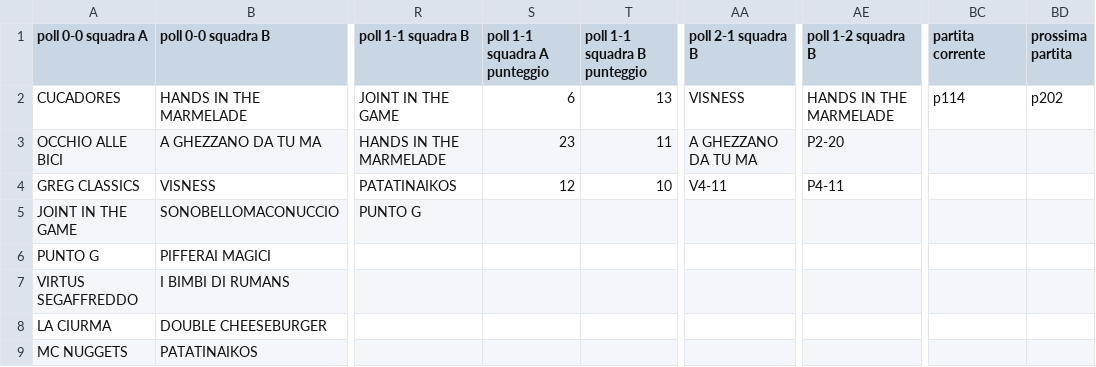
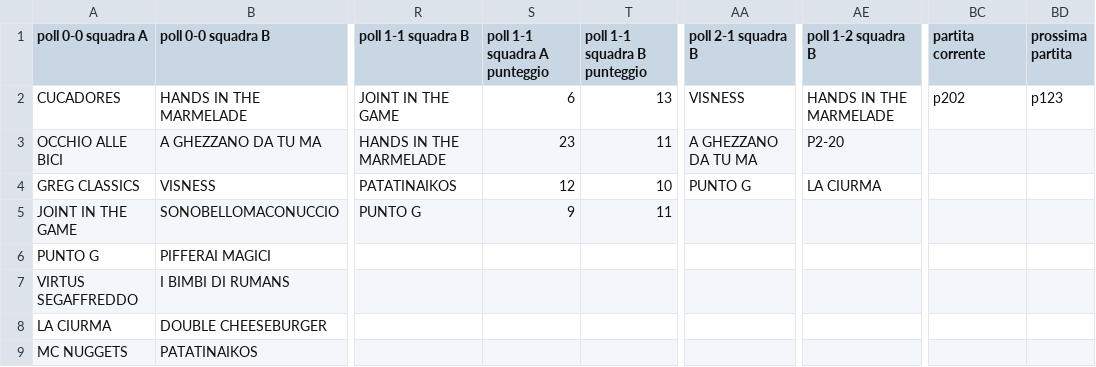
Before and after one commit to ChurchGame/ChurchGame.github.io, a CSV file: risultati.csv, drawn as a sheet; only a part is shown, gaps mark what is left out; the diff names each change by its address in the sheet, - before the commit and + after, or states it on an @@ line.

Commit message:
Update risultati.csv

```diff
--- a/risultati.csv
+++ b/risultati.csv
-BC2 (partita corrente): p114
+BC2 (partita corrente): p202
-BD2 (prossima partita): p202
+BD2 (prossima partita): p123
-AA4 (poll 2-1 squadra B): V4-11
+AA4 (poll 2-1 squadra B): PUNTO G
-AE4 (poll 1-2 squadra B): P4-11
+AE4 (poll 1-2 squadra B): LA CIURMA
-S5 (poll 1-1 squadra A punteggio): (empty)
+S5 (poll 1-1 squadra A punteggio): 9
-T5 (poll 1-1 squadra B punteggio): (empty)
+T5 (poll 1-1 squadra B punteggio): 11
```
